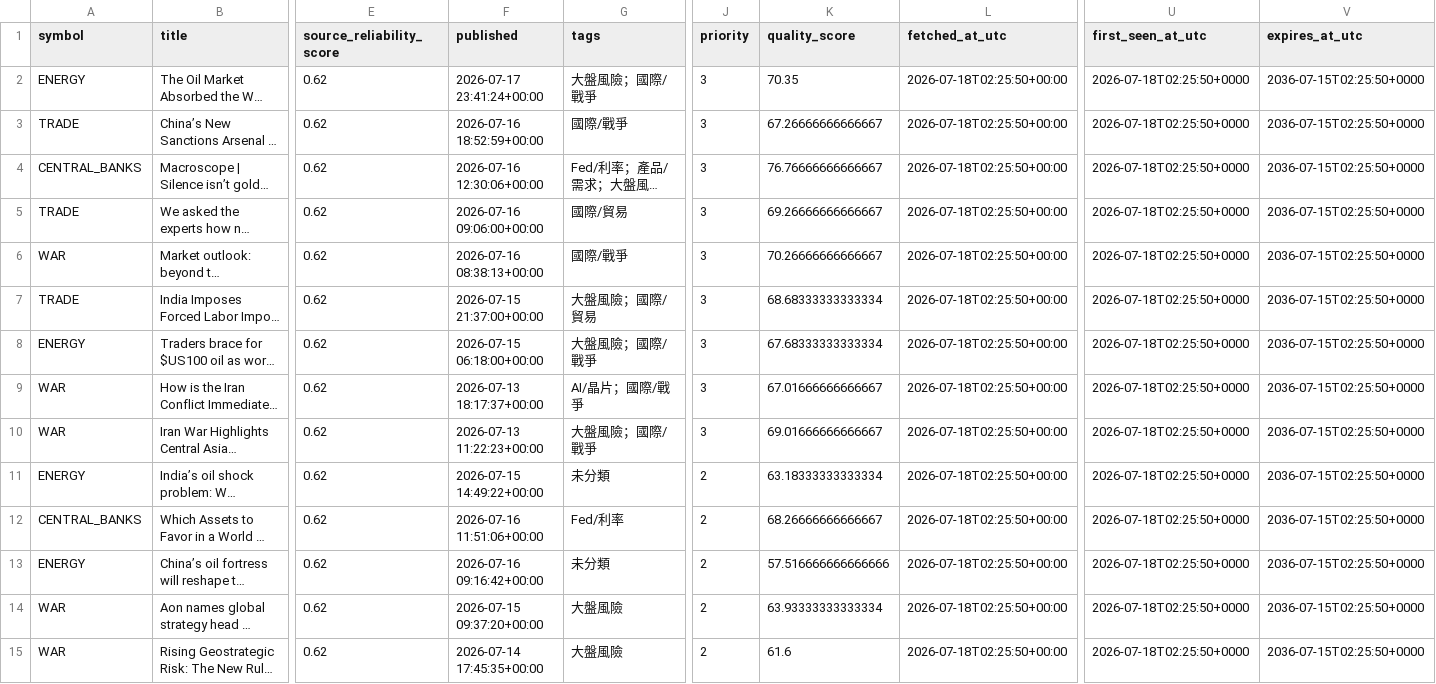
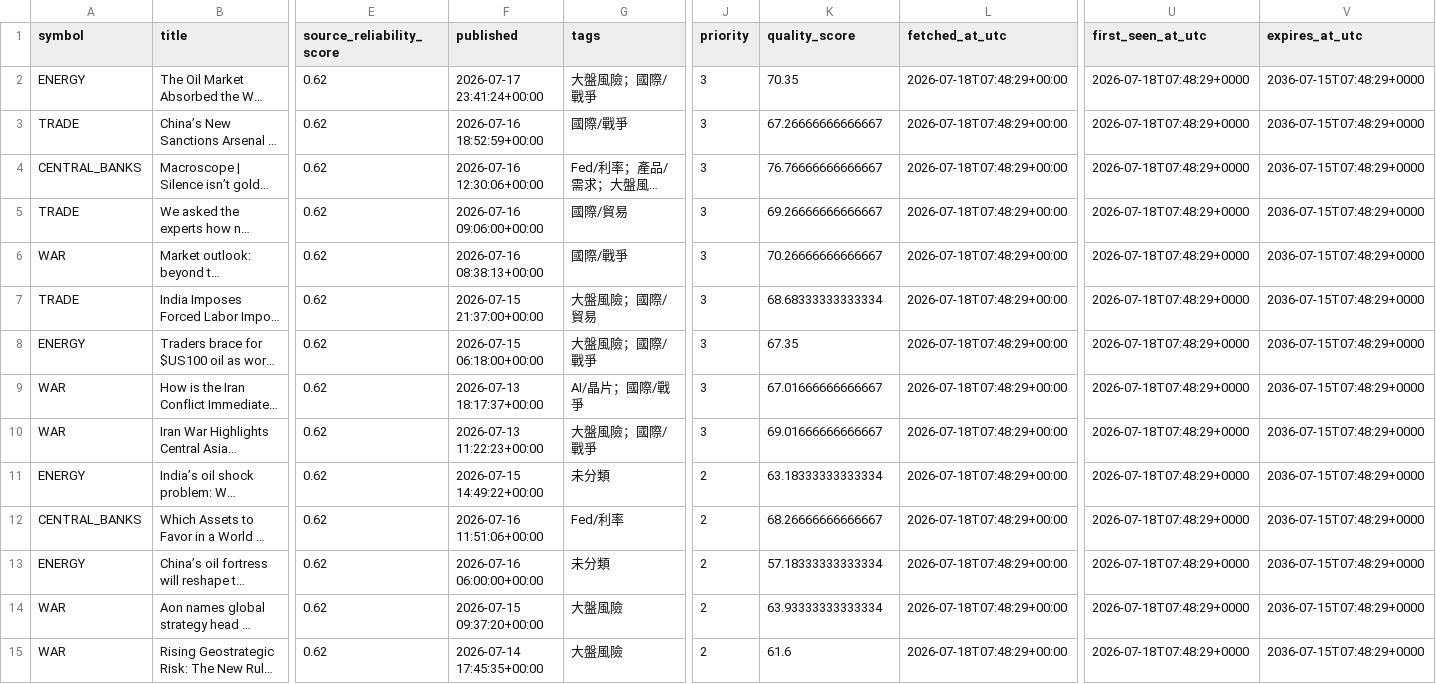
Before and after one commit to eric07079207-star/tech-market-monitor, a CSV file: data/觀察版資料/04_國際新聞/international_news.csv, drawn as a sheet; only a part is shown, gaps mark what is left out; long unchanged cells end in …; the diff covers the shown part only; the diff names each change by its address in the sheet, - before the commit and + after, or states it on an @@ line.

```diff
--- a/data/觀察版資料/04_國際新聞/international_news.csv
+++ b/data/觀察版資料/04_國際新聞/international_news.csv
-L2:L15 (fetched_at_utc): 2026-07-18T02:25:50+00:00
+L2:L15 (fetched_at_utc): 2026-07-18T07:48:29+00:00
-U2:U15 (first_seen_at_utc): 2026-07-18T02:25:50+0000
+U2:U15 (first_seen_at_utc): 2026-07-18T07:48:29+0000
-V2:V15 (expires_at_utc): 2036-07-15T02:25:50+0000
+V2:V15 (expires_at_utc): 2036-07-15T07:48:29+0000
-K8 (quality_score): 67.68333333333334
+K8 (quality_score): 67.35
-F13 (published): 2026-07-16 09:16:42+00:00
+F13 (published): 2026-07-16 06:00:00+00:00
-K13 (quality_score): 57.516666666666666
+K13 (quality_score): 57.18333333333334
```
Also changed, not shown: 1 added row, 1 removed row and 75 edited cells elsewhere in this file, data/觀察版資料/03_標的新聞/news.csv, data/觀察版資料/09_金融知識圖譜/event_links.csv, 54 other files.
